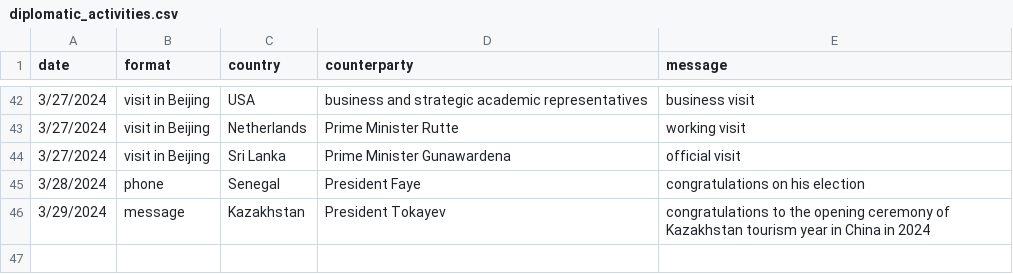
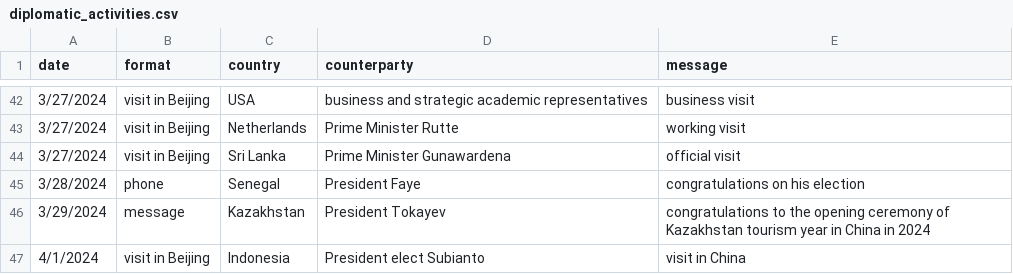
Before and after one commit to boshishuoshuo/boshishuoshuo.github.io, a CSV file: _data/diplomatic_activities.csv, drawn as a sheet; only a part is shown, gaps mark what is left out; the diff names each change by its address in the sheet, - before the commit and + after, or states it on an @@ line.

Commit message:
Update diplomatic activities 2024/4/1

```diff
--- a/_data/diplomatic_activities.csv
+++ b/_data/diplomatic_activities.csv
+row 47: 4/1/2024 | visit in Beijing | Indonesia | President elect Subianto | visit in China
```
